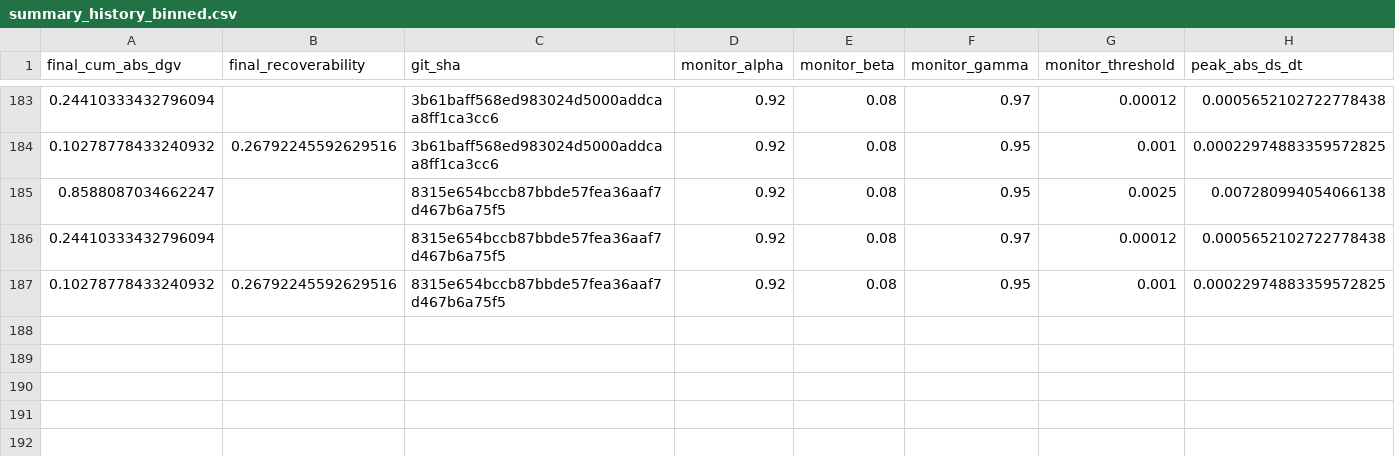
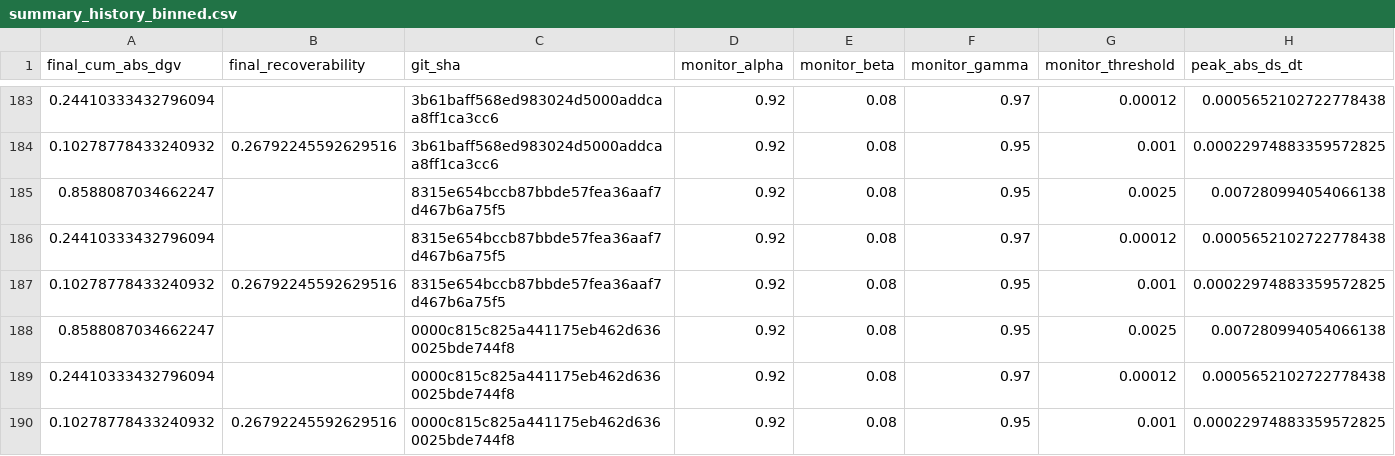
Before and after one commit to willshacklett/god-variable-theory, a CSV file: data/longitudinal/summary_history_binned.csv, drawn as a sheet; only a part is shown, gaps mark what is left out; rows hold the shown columns only; the diff names each change by its address in the sheet, - before the commit and + after, or states it on an @@ line.

```diff
--- a/data/longitudinal/summary_history_binned.csv
+++ b/data/longitudinal/summary_history_binned.csv
+row 188: 0.8588087034662247 |  | 0000c815c825a441175eb462d6360025bde744f8 | 0.92 | 0.08 | 0.95 | 0.0025 | 0.007280994054066138
+row 189: 0.24410333432796094 |  | 0000c815c825a441175eb462d6360025bde744f8 | 0.92 | 0.08 | 0.97 | 0.00012 | 0.0005652102722778438
+row 190: 0.10278778433240932 | 0.26792245592629516 | 0000c815c825a441175eb462d6360025bde744f8 | 0.92 | 0.08 | 0.95 | 0.001 | 0.00022974883359572825
```
Also changed, not shown: data/longitudinal/summary_history.csv.
